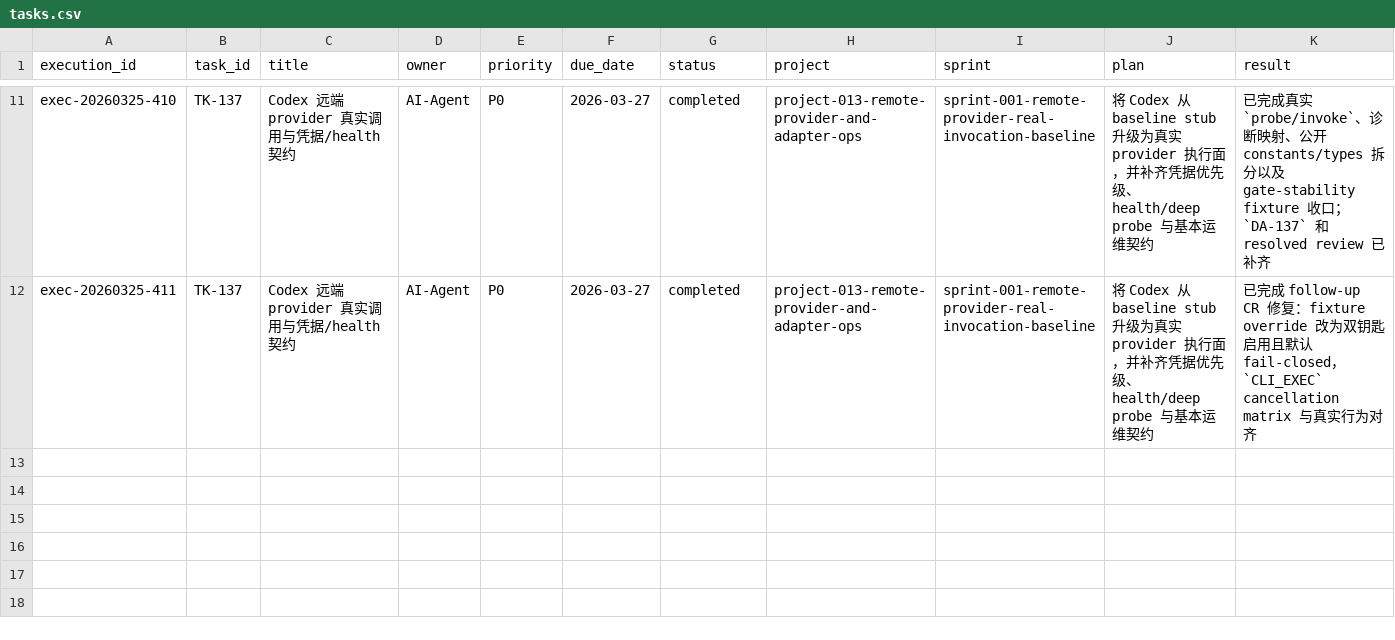
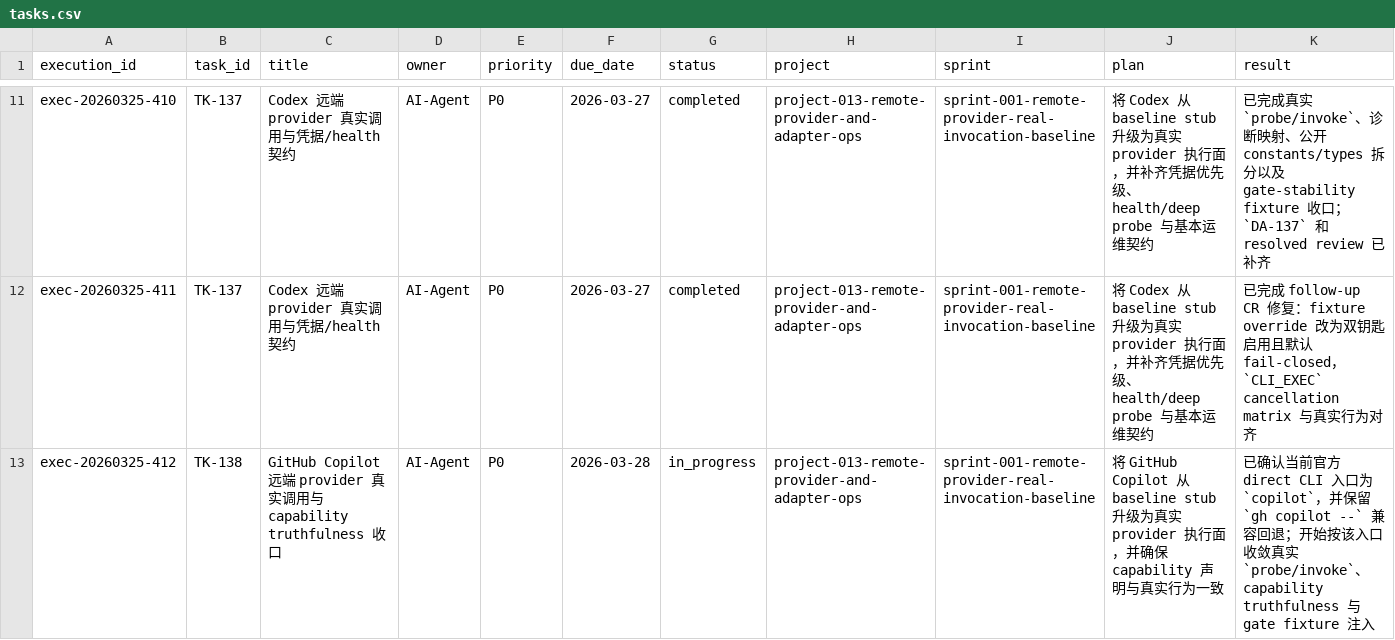
Before and after one commit to JimmyDaddy/repo-ai-governor, a CSV file: .repo-ai-governor/context/dev/project-013-remote-provider-and-adapter-ops/sprint-001-remote-provider-real-invocation-baseline/tasks/tasks.csv, drawn as a sheet; only a part is shown, gaps mark what is left out; rows hold the shown columns only; the diff covers the shown part only; the diff names each change by its address in the sheet, - before the commit and + after, or states it on an @@ line.

Commit message:
feat(adapters): add github copilot remote invocation baseline

```diff
--- a/.repo-ai-governor/context/dev/project-013-remote-provider-and-adapter-ops/sprint-001-remote-provider-real-invocation-baseline/tasks/tasks.csv
+++ b/.repo-ai-governor/context/dev/project-013-remote-provider-and-adapter-ops/sprint-001-remote-provider-real-invocation-baseline/tasks/tasks.csv
+row 13: exec-20260325-412 | TK-138 | GitHub Copilot 远端 provider 真实调用与 capability truthfulness 收口 | AI-Agent | P0 | 2026-03-28 | in_progress | project-013-remote-provider-and-adapter-ops | sprint-001-remote-provider-real-invocation-baseline | 将 GitHub Copilot 从 baseline stub 升级为真实 provider 执行面，并确保 capability 声明与真实行为一致 | 已确认当前官方 direct CLI 入口为 `copilot`，并保留 `gh copilot --` 兼容回退；开始按该入口收敛真实 `probe/invoke`、capability truthfulness 与 gate fixture 注入
```
Also changed, not shown: 3 added rows elsewhere in this file, .repo-ai-governor/context/artifact-registry/artifacts.csv, 38 other files.
